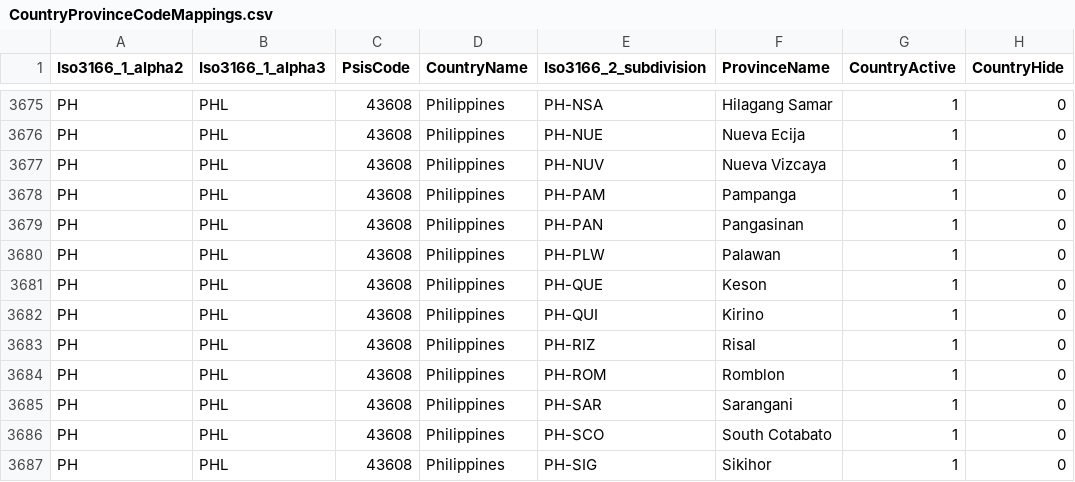
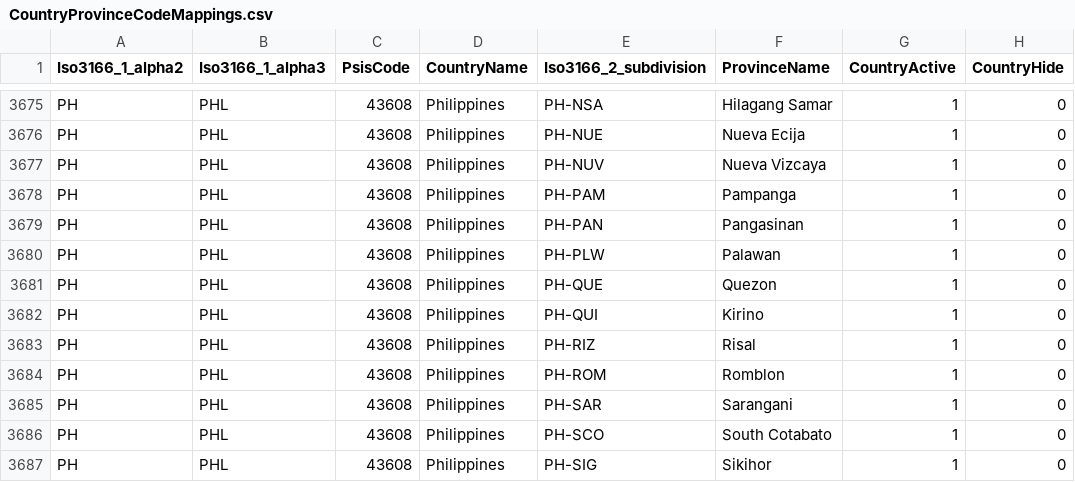
Before and after one commit to ocas/InternationalSis, a CSV file: lookups/CountryProvinceCodeMappings.csv, drawn as a sheet; only a part is shown, gaps mark what is left out; the diff names each change by its address in the sheet, - before the commit and + after, or states it on an @@ line.

Commit message:
Update Philippines Keson province name to Quezon

```diff
--- a/lookups/CountryProvinceCodeMappings.csv
+++ b/lookups/CountryProvinceCodeMappings.csv
-F3681 (ProvinceName): Keson
+F3681 (ProvinceName): Quezon
```
